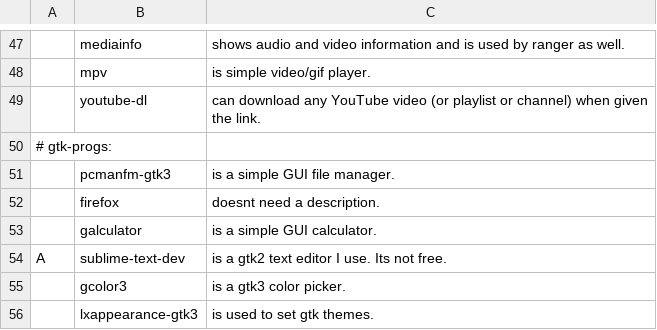
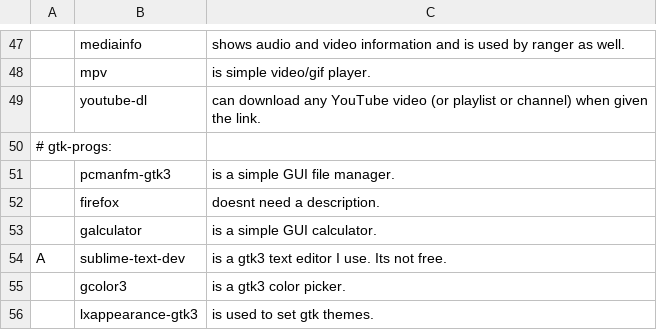
Before and after one commit to ispanos/anergos, a CSV file: progs.csv, drawn as a sheet; only a part is shown, gaps mark what is left out; the diff names each change by its address in the sheet, - before the commit and + after, or states it on an @@ line.

Commit message:
Update progs.csv

```diff
--- a/progs.csv
+++ b/progs.csv
-C54: is a gtk2 text editor I use. Its not free.
+C54: is a gtk3 text editor I use. Its not free.
```
